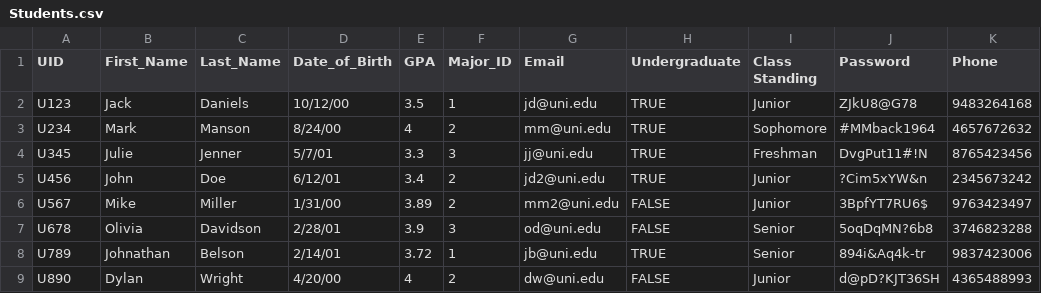
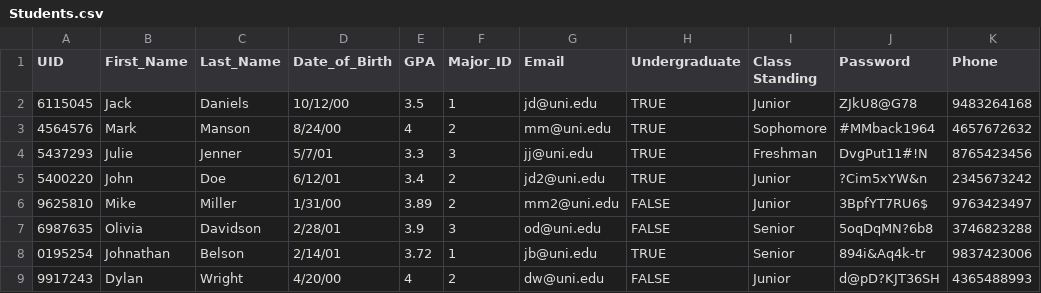
Before and after one commit to SaaketR/University-Database-Project, a CSV file: CSVData/Students.csv, drawn as a sheet; only a part is shown; the diff names each change by its address in the sheet, - before the commit and + after, or states it on an @@ line.

Commit message:
dropped the U for UID and extended to 7 digits (the were previosuly 3 digits)

```diff
--- a/CSVData/Students.csv
+++ b/CSVData/Students.csv
-A2 (UID): U123
+A2 (UID): 6115045
-A3 (UID): U234
+A3 (UID): 4564576
-A4 (UID): U345
+A4 (UID): 5437293
-A5 (UID): U456
+A5 (UID): 5400220
-A6 (UID): U567
+A6 (UID): 9625810
-A7 (UID): U678
+A7 (UID): 6987635
-A8 (UID): U789
+A8 (UID): 0195254
-A9 (UID): U890
+A9 (UID): 9917243
```
